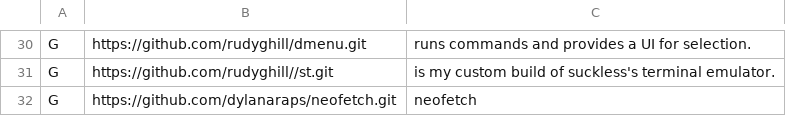
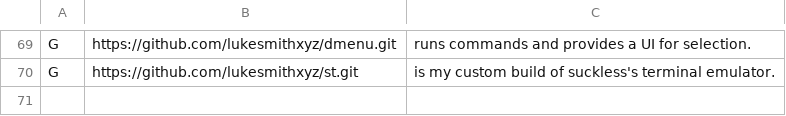
Before and after one commit to rudyghill/RAPS, a CSV file: progs.csv, drawn as a sheet; only a part is shown, gaps mark what is left out; removed rows and columns are numbered as before the commit, all else as after; the diff covers the shown part only; the diff names each change by its address in the sheet, - before the commit and + after, or states it on an @@ line.

```diff
--- a/progs.csv
+++ b/progs.csv
-B69: https://github.com/rudyghill/dmenu.git
+B69: https://github.com/lukesmithxyz/dmenu.git
-B70: https://github.com/rudyghill//st.git
+B70: https://github.com/lukesmithxyz/st.git
-row 32: G | https://github.com/dylanaraps/neofetch.git | neofetch
```
Also changed, not shown: 42 added rows, 3 removed rows, 1 moved row and 3 edited cells elsewhere in this file, 1 other file.
